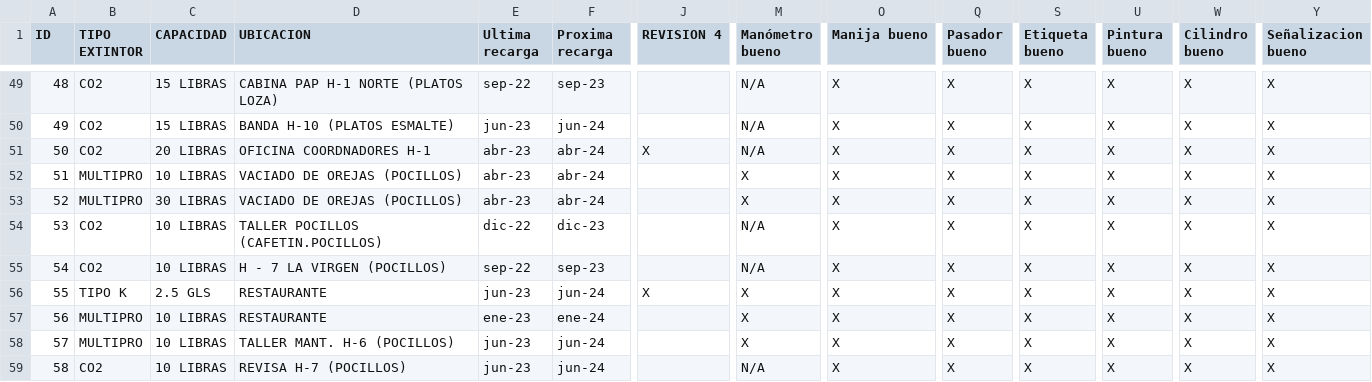
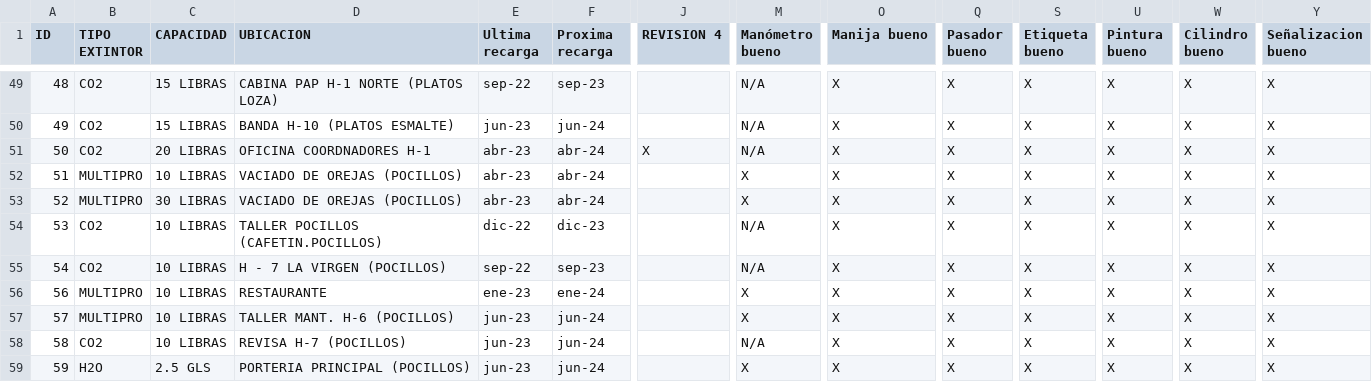
Before and after one commit to sebastianbbe1829/UsersAPI, a CSV file: data/extintores.csv, drawn as a sheet; only a part is shown, gaps mark what is left out; the shorter side is filled out with more unchanged rows; rows hold the shown columns only; the diff names each change by its address in the sheet, - before the commit and + after, or states it on an @@ line.

Commit message:
Ajuste de data

```diff
--- a/data/extintores.csv
+++ b/data/extintores.csv
-row 56: 55 | TIPO K | 2.5 GLS | RESTAURANTE | jun-23 | jun-24 | X | X | X | X | X | X | X | X
```
